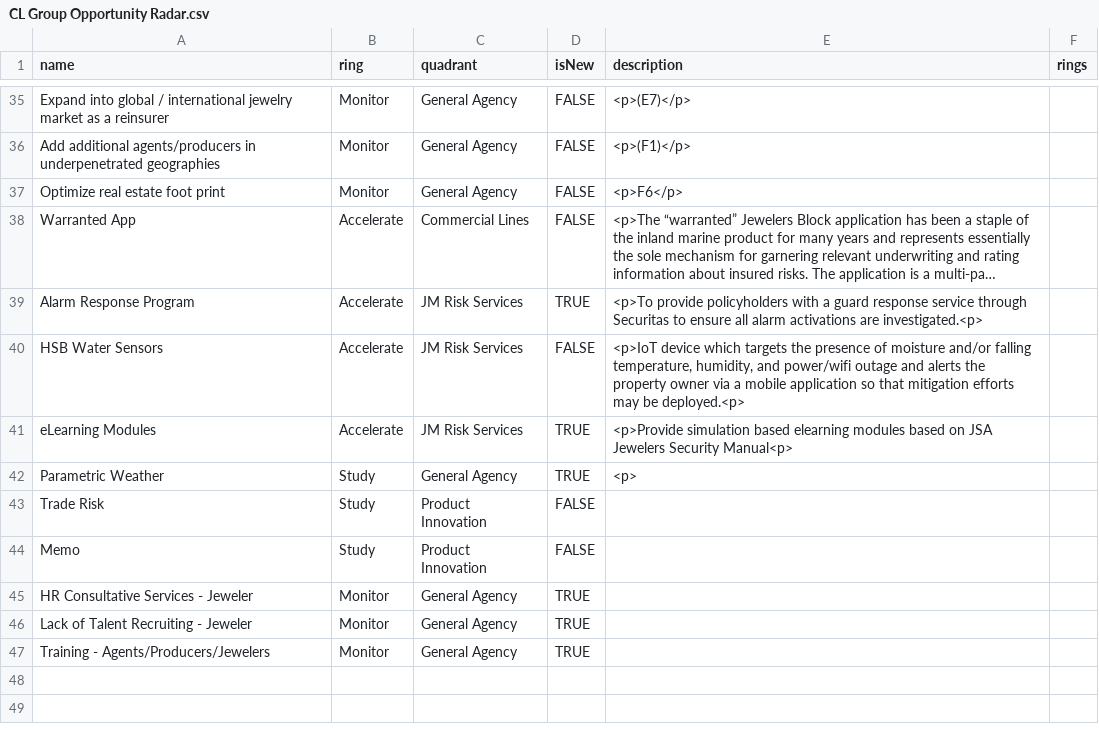
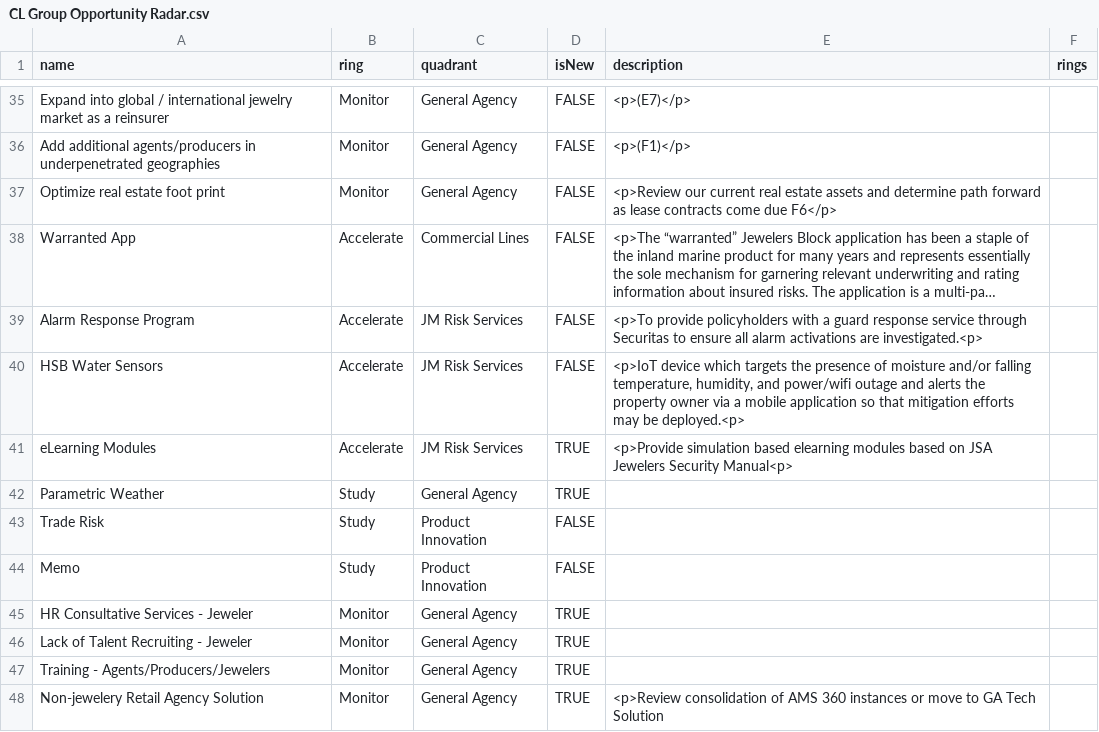
Before and after one commit to jwesener/ThoughtWorks, a CSV file: CL Group Opportunity Radar.csv, drawn as a sheet; only a part is shown, gaps mark what is left out; long unchanged cells end in …; the diff names each change by its address in the sheet, - before the commit and + after, or states it on an @@ line.

Commit message:
Add files via upload

```diff
--- a/CL Group Opportunity Radar.csv
+++ b/CL Group Opportunity Radar.csv
-E37 (description): <p>F6</p>
+E37 (description): <p>Review our current real estate assets and determine path forward as lease contracts come due F6</p>
-D39 (isNew): TRUE
+D39 (isNew): FALSE
-E42 (description): <p>
+E42 (description): (empty)
+row 48: Non-jewelery Retail Agency Solution | Monitor | General Agency | TRUE | <p>Review consolidation of AMS 360 instances or move to GA Tech Solution
```
